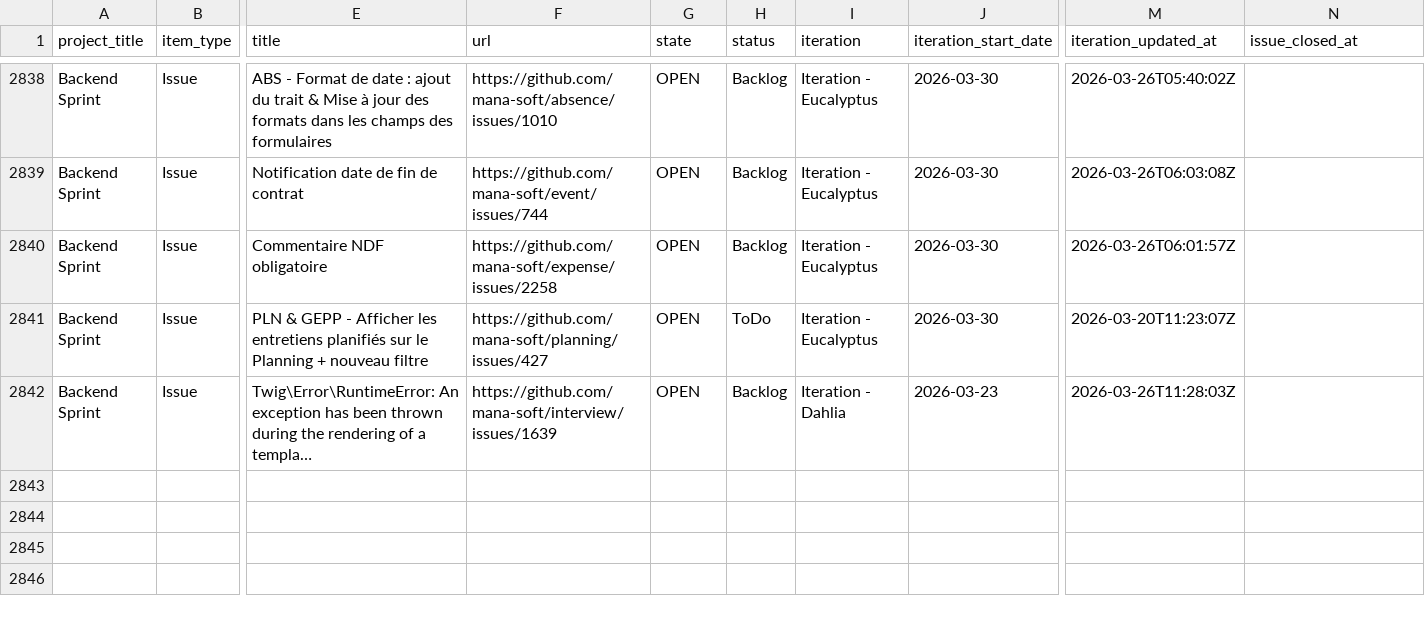
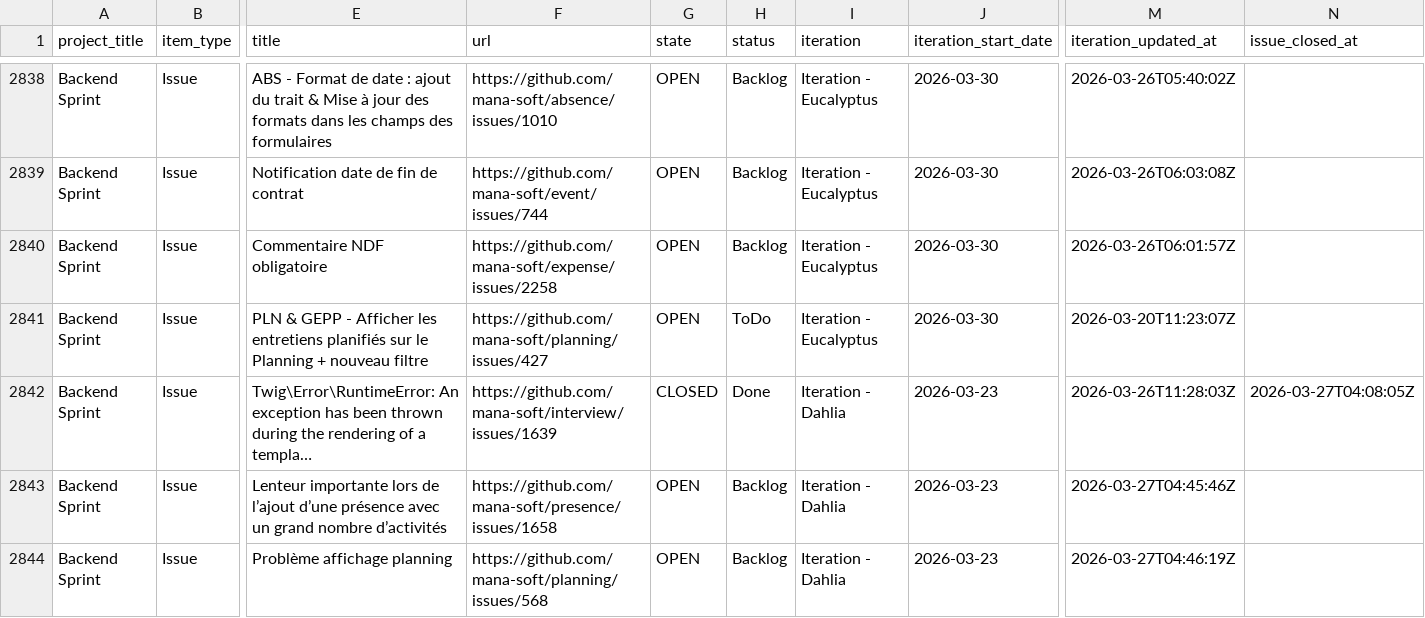
Before and after one commit to siven76/dev-dashboard, a CSV file: docs/briefs/mana-soft-project-1-items.csv, drawn as a sheet; only a part is shown, gaps mark what is left out; long unchanged cells end in …; rows hold the shown columns only; the diff names each change by its address in the sheet, - before the commit and + after, or states it on an @@ line.

```diff
--- a/docs/briefs/mana-soft-project-1-items.csv
+++ b/docs/briefs/mana-soft-project-1-items.csv
-G2842 (state): OPEN
+G2842 (state): CLOSED
-H2842 (status): Backlog
+H2842 (status): Done
-N2842 (issue_closed_at): (empty)
+N2842 (issue_closed_at): 2026-03-27T04:08:05Z
+row 2843: Backend Sprint | Issue | Lenteur importante lors de l’ajout d’une présence avec un grand nombre d’activités | https://github.com/mana-soft/presence/issues/1658 | OPEN | Backlog | Iteration - Dahlia | 2026-03-23 | 2026-03-27T04:45:46Z
+row 2844: Backend Sprint | Issue | Problème affichage planning | https://github.com/mana-soft/planning/issues/568 | OPEN | Backlog | Iteration - Dahlia | 2026-03-23 | 2026-03-27T04:46:19Z
```
Also changed, not shown: 2 other files.
